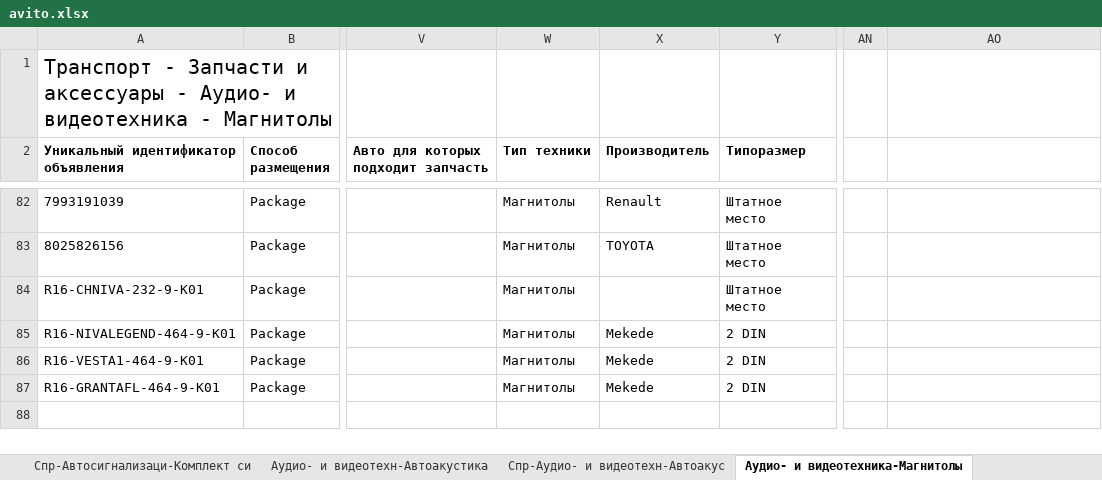
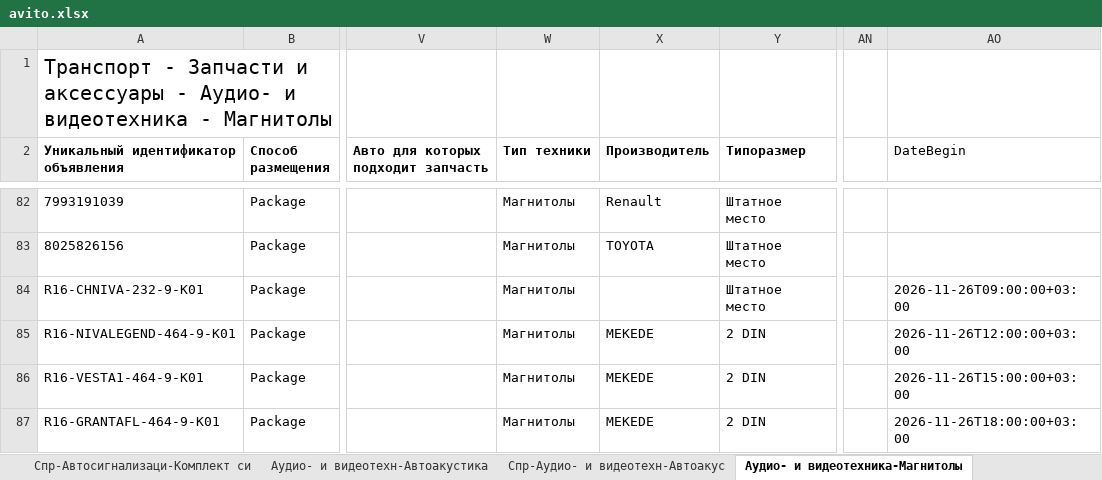
Before and after one commit to artemcernysev12-svg/rustam-avito-feed, an Excel workbook: avito.xlsx, sheet Аудио- и видеотехника-Магнитолы, drawn as a sheet; only a part is shown, gaps mark what is left out; values as stored, in another font and other column widths than the file's, no borders; conditional formats not drawn; the diff names each change by its address in the sheet, - before the commit and + after, or states it on an @@ line.

Commit message:
Schedule four new listings for November 26; preserve existing listings

```diff
--- a/avito.xlsx (sheet Аудио- и видеотехника-Магнитолы)
+++ b/avito.xlsx (sheet Аудио- и видеотехника-Магнитолы)
-AO2: (empty)
+AO2: DateBegin
-AO84 (DateBegin): (empty)
+AO84 (DateBegin): 2026-11-26T09:00:00+03:00
-X85:X87 (Производитель): Mekede
+X85:X87 (Производитель): MEKEDE
-AO85 (DateBegin): (empty)
+AO85 (DateBegin): 2026-11-26T12:00:00+03:00
-AO86 (DateBegin): (empty)
+AO86 (DateBegin): 2026-11-26T15:00:00+03:00
-AO87 (DateBegin): (empty)
+AO87 (DateBegin): 2026-11-26T18:00:00+03:00
```
